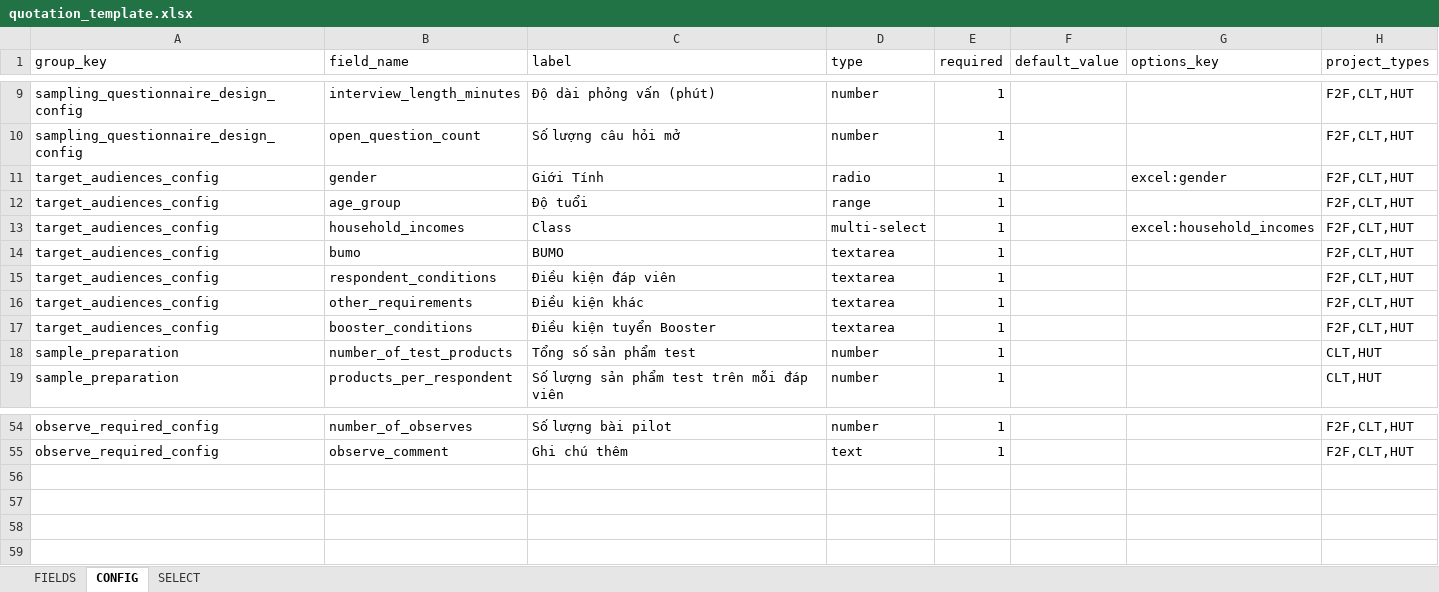
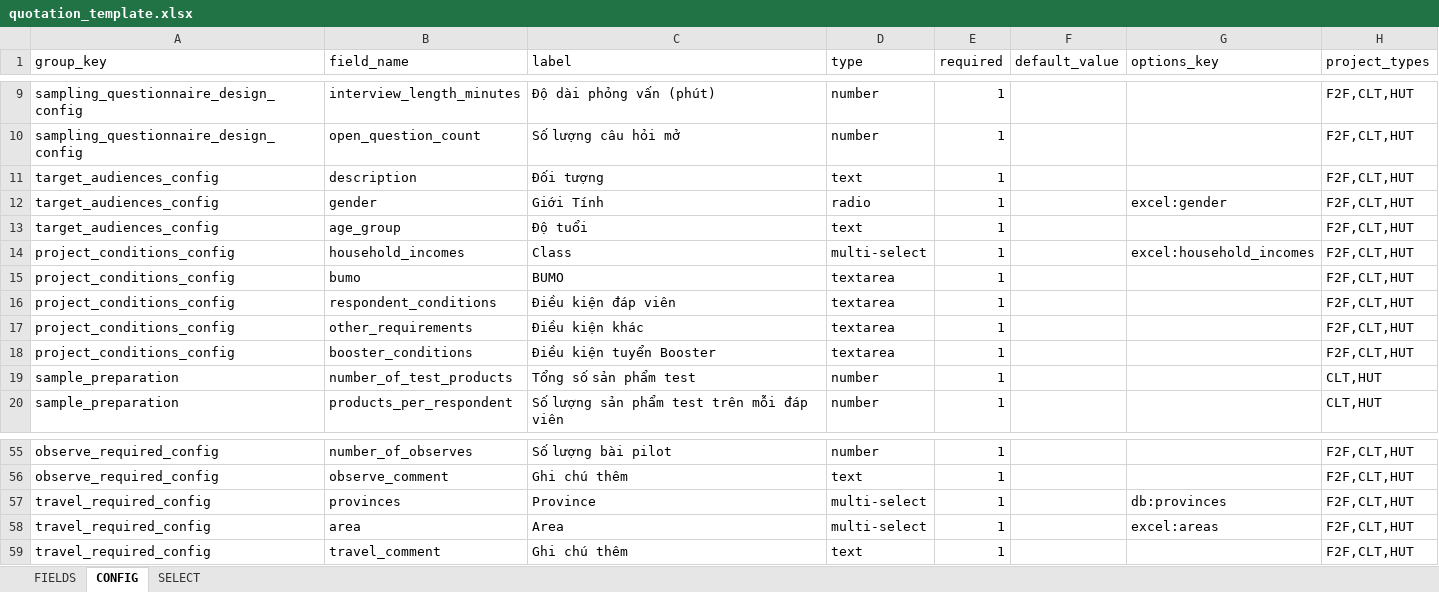
Before and after one commit to longlh123/IPSOS-FINANCE-PAYMENT, an Excel workbook: backend/storage/schema/quotation_template.xlsx, sheet CONFIG, drawn as a sheet; only a part is shown, gaps mark what is left out; values as stored, in another font and other column widths than the file's, no borders; addresses are those after the commit; the diff names each change by its address in the sheet, - before the commit and + after, or states it on an @@ line.

Commit message:
feat: fixed travel in quotation

```diff
--- a/backend/storage/schema/quotation_template.xlsx (sheet CONFIG)
+++ b/backend/storage/schema/quotation_template.xlsx (sheet CONFIG)
+row 11: target_audiences_config | description | Đối tượng | text | 1 |  |  | F2F,CLT,HUT
-D13 (type): range
+D13 (type): text
-A14:A18 (group_key): target_audiences_config
+A14:A18 (group_key): project_conditions_config
+row 57: travel_required_config | provinces | Province | multi-select | 1 |  | db:provinces | F2F,CLT,HUT
+row 58: travel_required_config | area | Area | multi-select | 1 |  | excel:areas | F2F,CLT,HUT
+row 59: travel_required_config | travel_comment | Ghi chú thêm | text | 1 |  |  | F2F,CLT,HUT
```
Also changed, not shown: sheet FIELDS, sheet SELECT, 2 other files.
